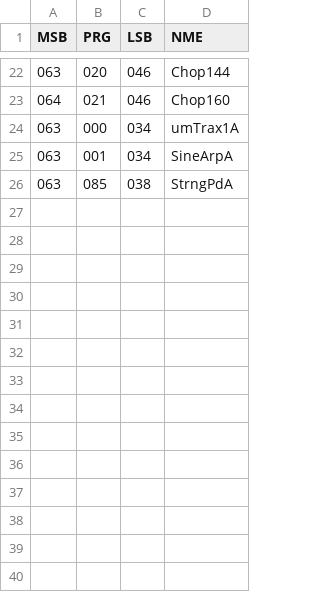
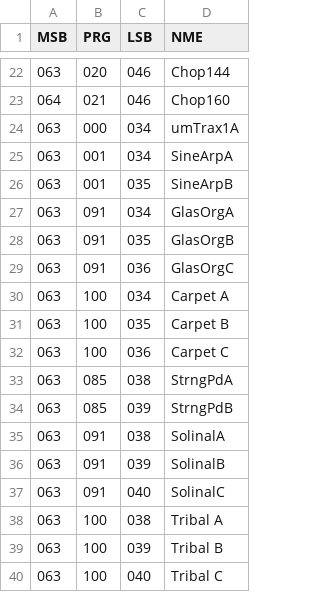
Before and after one commit to ltgcgo/octavia, a TSV file: data/bank/cs2x.tsv, drawn as a sheet; only a part is shown, gaps mark what is left out.

```diff
--- a/data/bank/cs2x.tsv
+++ b/data/bank/cs2x.tsv
@@ -25,2 +25,16 @@ MSB	PRG	LSB	NME
 063	001	034	SineArpA
+063	001	035	SineArpB
+063	091	034	GlasOrgA
+063	091	035	GlasOrgB
+063	091	036	GlasOrgC
+063	100	034	Carpet A
+063	100	035	Carpet B
+063	100	036	Carpet C
 063	085	038	StrngPdA
+063	085	039	StrngPdB
+063	091	038	SolinalA
+063	091	039	SolinalB
+063	091	040	SolinalC
+063	100	038	Tribal A
+063	100	039	Tribal B
+063	100	040	Tribal C
```
Also changed, not shown: data/map/cs2x.10.tsv, 1 other file.
